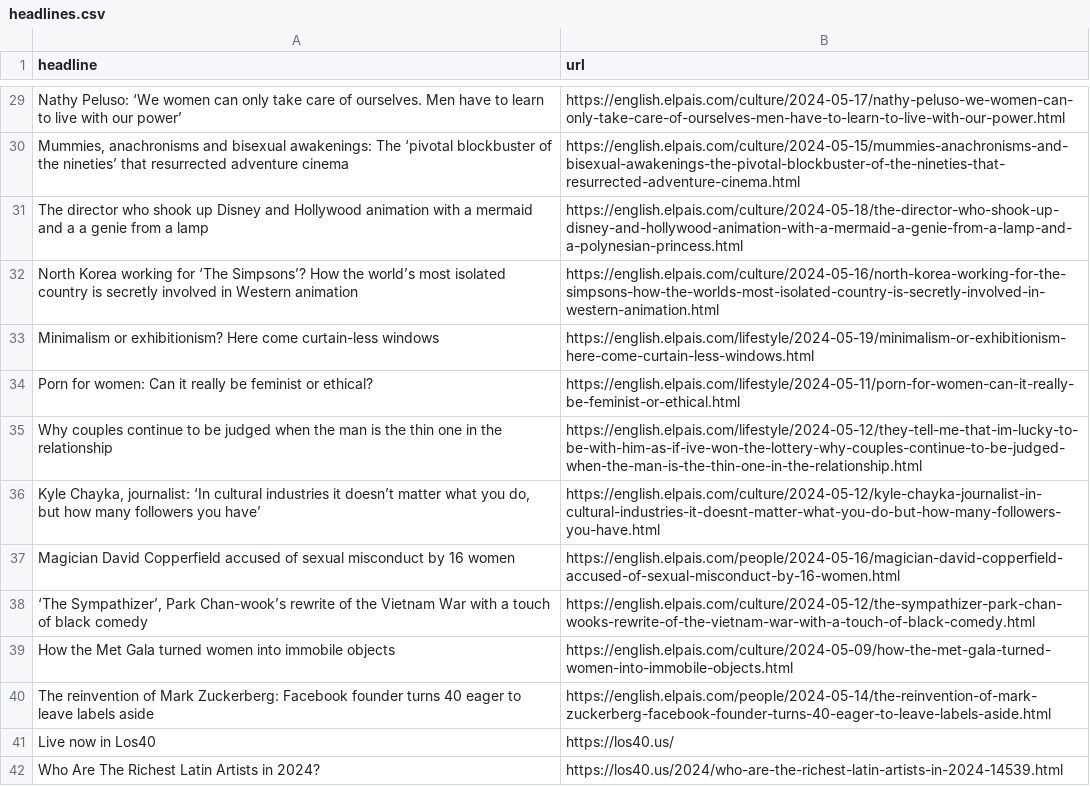
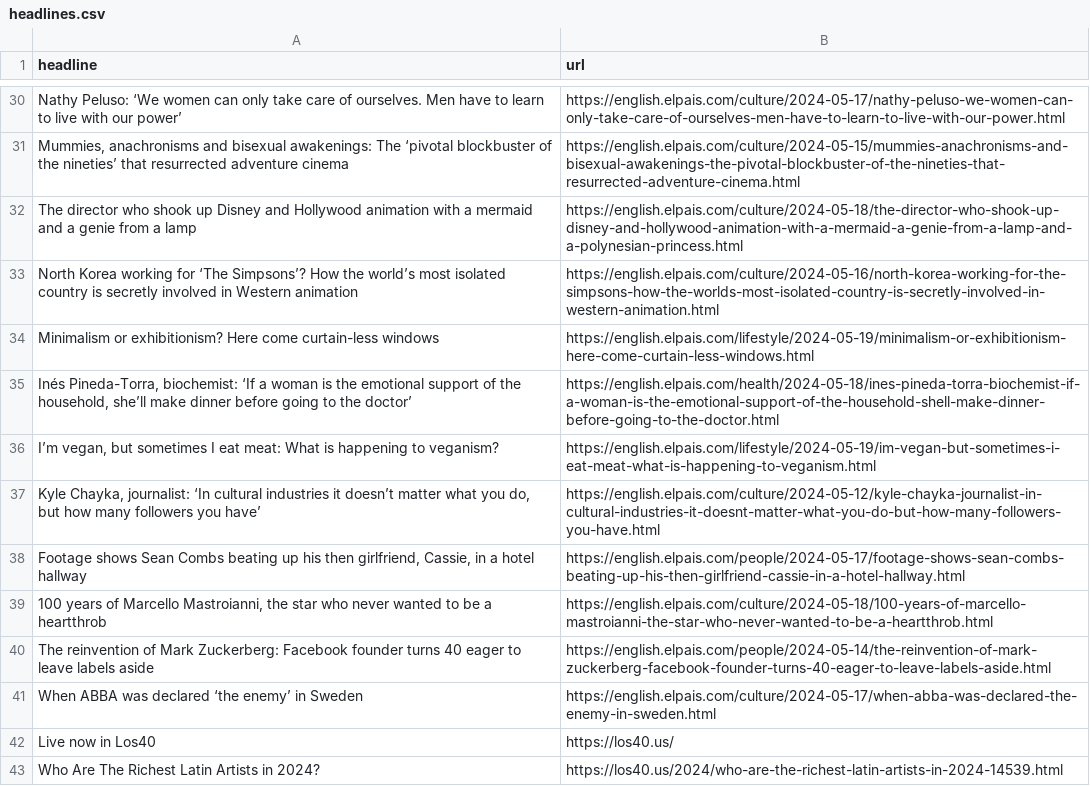
Before and after one commit to shivangibishnoi/github-autoscraper, a CSV file: headlines.csv, drawn as a sheet; only a part is shown, gaps mark what is left out; the diff covers the shown part only.

```diff
--- a/headlines.csv
+++ b/headlines.csv
@@ -30,12 +31,12 @@ Nathy Peluso: ‘We women can only take care of ourselves. Men have to learn to
 "Mummies, anachronisms and bisexual awakenings: The ‘pivotal blockbuster of the nineties’ that resurrected adventure cinema",https://english.elpais.com/culture/2024-05-15/mummies-anachronisms-and-bisexual-awakenings-the-pivotal-blockbuster-of-the-nineties-that-resurrected-adventure-cinema.html
-The director who shook up Disney and Hollywood animation with a mermaid and a a genie from a lamp ,https://english.elpais.com/culture/2024-05-18/the-director-who-shook-up-disney-and-hollywood-animation-with-a-mermaid-a-genie-from-a-lamp-and-a-polynesian-princess.html
+The director who shook up Disney and Hollywood animation with a mermaid and a genie from a lamp ,https://english.elpais.com/culture/2024-05-18/the-director-who-shook-up-disney-and-hollywood-animation-with-a-mermaid-a-genie-from-a-lamp-and-a-polynesian-princess.html
 North Korea working for ‘The Simpsons’? How the world’s most isolated country is secretly involved in Western animation,https://english.elpais.com/culture/2024-05-16/north-korea-working-for-the-simpsons-how-the-worlds-most-isolated-country-is-secretly-involved-in-western-animation.html
 Minimalism or exhibitionism? Here come curtain-less windows  ,https://english.elpais.com/lifestyle/2024-05-19/minimalism-or-exhibitionism-here-come-curtain-less-windows.html
-Porn for women: Can it really be feminist or ethical?,https://english.elpais.com/lifestyle/2024-05-11/porn-for-women-can-it-really-be-feminist-or-ethical.html
-Why couples continue to be judged when the man is the thin one in the relationship,https://english.elpais.com/lifestyle/2024-05-12/they-tell-me-that-im-lucky-to-be-with-him-as-if-ive-won-the-lottery-why-couples-continue-to-be-judged-when-the-man-is-the-thin-one-in-the-relationship.html
+"Inés Pineda-Torra, biochemist: ‘If a woman is the emotional support of the household, she’ll make dinner before going to the doctor’   ",https://english.elpais.com/health/2024-05-18/ines-pineda-torra-biochemist-if-a-woman-is-the-emotional-support-of-the-household-shell-make-dinner-before-going-to-the-doctor.html
+"I’m vegan, but sometimes I eat meat: What is happening to veganism?",https://english.elpais.com/lifestyle/2024-05-19/im-vegan-but-sometimes-i-eat-meat-what-is-happening-to-veganism.html
 "Kyle Chayka, journalist: ‘In cultural industries it doesn’t matter what you do, but how many followers you have’",https://english.elpais.com/culture/2024-05-12/kyle-chayka-journalist-in-cultural-industries-it-doesnt-matter-what-you-do-but-how-many-followers-you-have.html
-Magician David Copperfield accused of sexual misconduct by 16 women,https://english.elpais.com/people/2024-05-16/magician-david-copperfield-accused-of-sexual-misconduct-by-16-women.html
-"‘The Sympathizer’, Park Chan-wook’s rewrite of the Vietnam War with a touch of black comedy  ",https://english.elpais.com/culture/2024-05-12/the-sympathizer-park-chan-wooks-rewrite-of-the-vietnam-war-with-a-touch-of-black-comedy.html
-How the Met Gala turned women into immobile objects,https://english.elpais.com/culture/2024-05-09/how-the-met-gala-turned-women-into-immobile-objects.html
+"Footage shows Sean Combs beating up his then girlfriend, Cassie, in a hotel hallway",https://english.elpais.com/people/2024-05-17/footage-shows-sean-combs-beating-up-his-then-girlfriend-cassie-in-a-hotel-hallway.html
+"100 years of Marcello Mastroianni, the star who never wanted to be a heartthrob  ",https://english.elpais.com/culture/2024-05-18/100-years-of-marcello-mastroianni-the-star-who-never-wanted-to-be-a-heartthrob.html
 The reinvention of Mark Zuckerberg: Facebook founder turns 40 eager to leave labels aside,https://english.elpais.com/people/2024-05-14/the-reinvention-of-mark-zuckerberg-facebook-founder-turns-40-eager-to-leave-labels-aside.html
+When ABBA was declared ‘the enemy’ in Sweden  ,https://english.elpais.com/culture/2024-05-17/when-abba-was-declared-the-enemy-in-sweden.html
 Live now in Los40,https://los40.us/
```
Also changed, not shown: 13 added rows, 7 removed rows, 2 moved rows and 1 edited cell elsewhere in this file.
